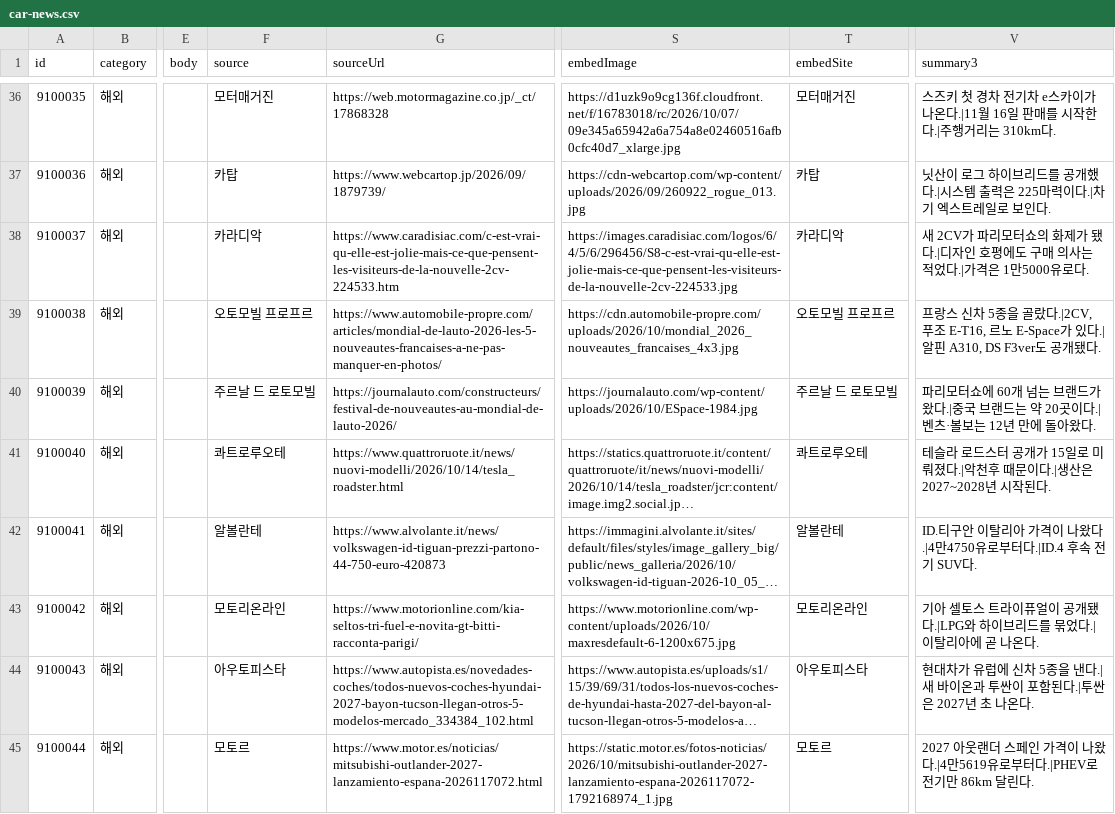
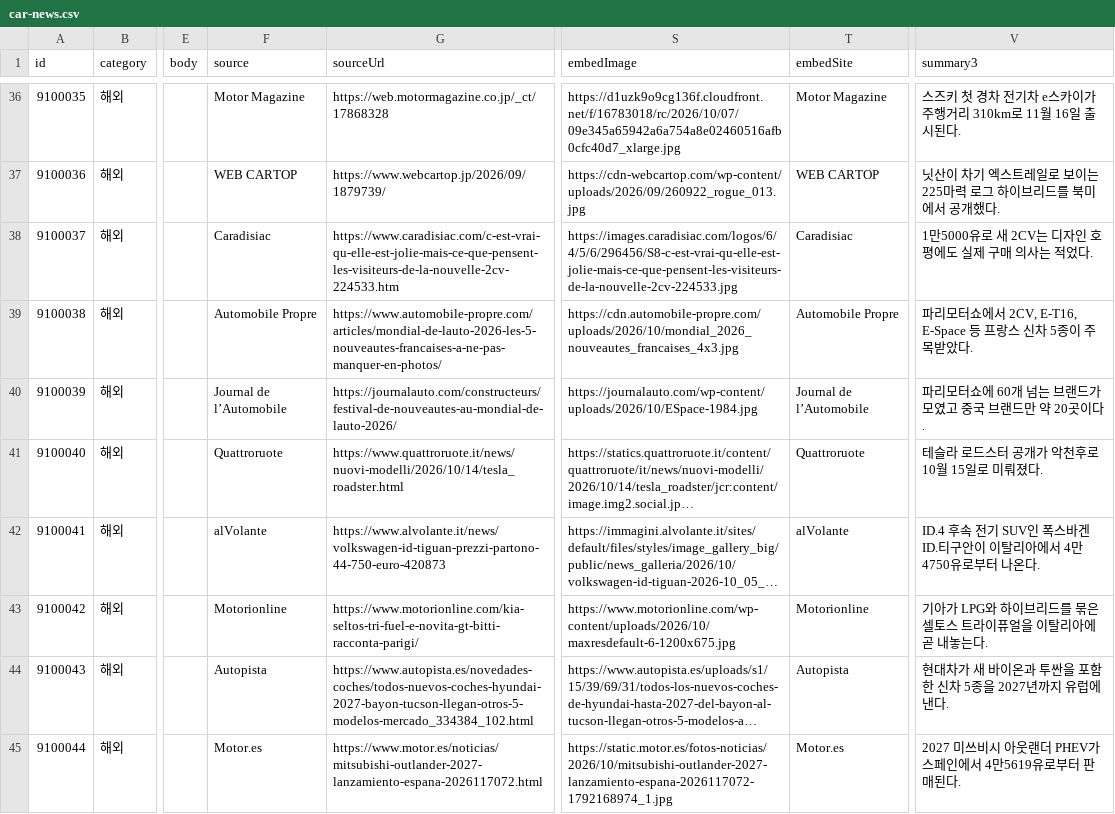
Before and after one commit to bobaekimboae/bobaedream, a CSV file: data/boards/car-news.csv, drawn as a sheet; only a part is shown, gaps mark what is left out; long unchanged cells end in …; the diff covers the shown part only; the diff names each change by its address in the sheet, - before the commit and + after, or states it on an @@ line.

```diff
--- a/data/boards/car-news.csv
+++ b/data/boards/car-news.csv
-F36 (source): 모터매거진
+F36 (source): Motor Magazine
-T36 (embedSite): 모터매거진
+T36 (embedSite): Motor Magazine
-V36 (summary3): …카이가 나온다.|11월 16일 판매를 시작한다.|주행거리는 310km다.
+V36 (summary3): …카이가 주행거리 310km로 11월 16일 출시된다.
-F37 (source): 카탑
+F37 (source): WEB CARTOP
-T37 (embedSite): 카탑
+T37 (embedSite): WEB CARTOP
-V37 (summary3): 닛산이 로그 하이브리드를 공개했다.|시스템 출력은 225마력이다.|차기 엑스트레일로 보인다.
+V37 (summary3): 닛산이 차기 엑스트레일로 보이는 225마력 로그 하이브리드를 북미에서 공개했다.
-F38 (source): 카라디악
+F38 (source): Caradisiac
-T38 (embedSite): 카라디악
+T38 (embedSite): Caradisiac
-V38 (summary3): 새 2CV가 파리모터쇼의 화제가 됐다.|디자인 호평에도 구매 의사는 적었다.|가격은 1만5000유로다.
+V38 (summary3): 1만5000유로 새 2CV는 디자인 호평에도 실제 구매 의사는 적었다.
-F39 (source): 오토모빌 프로프르
+F39 (source): Automobile Propre
-T39 (embedSite): 오토모빌 프로프르
+T39 (embedSite): Automobile Propre
-V39 (summary3): 프랑스 신차 5종을 골랐다.|2CV, 푸조 E-T16, 르노 E-Space가 있다.|알핀 A310, DS F3ver도 공개됐다.
+V39 (summary3): 파리모터쇼에서 2CV, E-T16, E-Space 등 프랑스 신차 5종이 주목받았다.
-F40 (source): 주르날 드 로토모빌
+F40 (source): Journal de l’Automobile
-T40 (embedSite): 주르날 드 로토모빌
+T40 (embedSite): Journal de l’Automobile
-V40 (summary3): …랜드가 왔다.|중국 브랜드는 약 20곳이다.|벤츠·볼보는 12년 만에 돌아왔다.
+V40 (summary3): …랜드가 모였고 중국 브랜드만 약 20곳이다.
-F41 (source): 콰트로루오테
+F41 (source): Quattroruote
-T41 (embedSite): 콰트로루오테
+T41 (embedSite): Quattroruote
-V41 (summary3): 테슬라 로드스터 공개가 15일로 미뤄졌다.|악천후 때문이다.|생산은 2027~2028년 시작된다.
+V41 (summary3): 테슬라 로드스터 공개가 악천후로 10월 15일로 미뤄졌다.
-F42 (source): 알볼란테
+F42 (source): alVolante
-T42 (embedSite): 알볼란테
+T42 (embedSite): alVolante
-V42 (summary3): ID.티구안 이탈리아 가격이 나왔다.|4만4750유로부터다.|ID.4 후속 전기 SUV다.
+V42 (summary3): ID.4 후속 전기 SUV인 폭스바겐 ID.티구안이 이탈리아에서 4만4750유로부터 나온다.
-F43 (source): 모토리온라인
+F43 (source): Motorionline
-T43 (embedSite): 모토리온라인
+T43 (embedSite): Motorionline
-V43 (summary3): 기아 셀토스 트라이퓨얼이 공개됐다.|LPG와 하이브리드를 묶었다.|이탈리아에 곧 나온다.
+V43 (summary3): 기아가 LPG와 하이브리드를 묶은 셀토스 트라이퓨얼을 이탈리아에 곧 내놓는다.
-F44 (source): 아우토피스타
+F44 (source): Autopista
-T44 (embedSite): 아우토피스타
+T44 (embedSite): Autopista
-V44 (summary3): …대차가 유럽에 신차 5종을 낸다.|새 바이온과 투싼이 포함된다.|투싼은 2027년 초 나온다.
+V44 (summary3): …대차가 새 바이온과 투싼을 포함한 신차 5종을 2027년까지 유럽에 낸다.
-F45 (source): 모토르
+F45 (source): Motor.es
-T45 (embedSite): 모토르
+T45 (embedSite): Motor.es
-V45 (summary3): 2027 아웃랜더 스페인 가격이 나왔다.|4만5619유로부터다.|PHEV로 전기만 86km 달린다.
+V45 (summary3): 2027 미쓰비시 아웃랜더 PHEV가 스페인에서 4만5619유로부터 판매된다.
```
Also changed, not shown: 65 edited cells elsewhere in this file, 5 other files.
